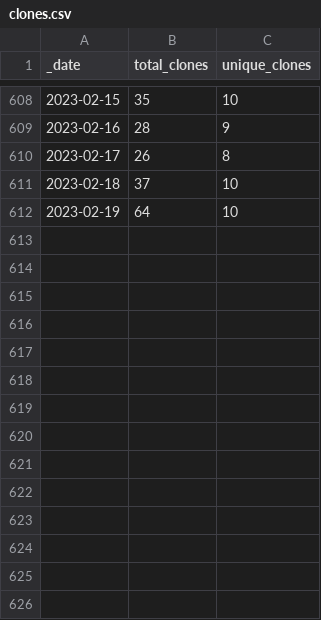
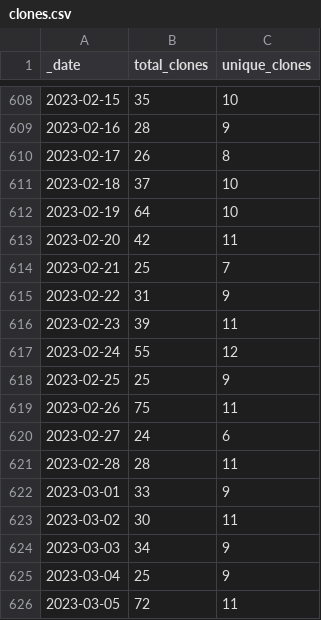
Before and after one commit to AlexRogalskiy/javascript-patterns, a CSV file: traffic/clones.csv, drawn as a sheet; only a part is shown, gaps mark what is left out; the diff names each change by its address in the sheet, - before the commit and + after, or states it on an @@ line.

Commit message:
GitHub traffic

```diff
--- a/traffic/clones.csv
+++ b/traffic/clones.csv
+row 613: 2023-02-20 | 42 | 11
+row 614: 2023-02-21 | 25 | 7
+row 615: 2023-02-22 | 31 | 9
+row 616: 2023-02-23 | 39 | 11
+row 617: 2023-02-24 | 55 | 12
+row 618: 2023-02-25 | 25 | 9
+row 619: 2023-02-26 | 75 | 11
+row 620: 2023-02-27 | 24 | 6
+row 621: 2023-02-28 | 28 | 11
+row 622: 2023-03-01 | 33 | 9
+row 623: 2023-03-02 | 30 | 11
+row 624: 2023-03-03 | 34 | 9
+row 625: 2023-03-04 | 25 | 9
+row 626: 2023-03-05 | 72 | 11
```
Also changed, not shown: traffic/views.csv, 1 other file.
